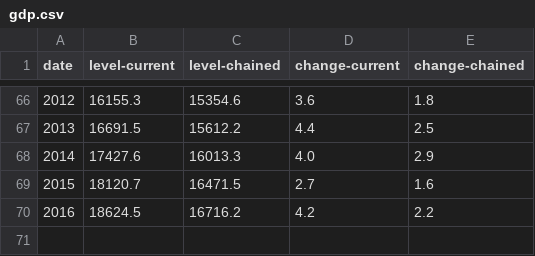
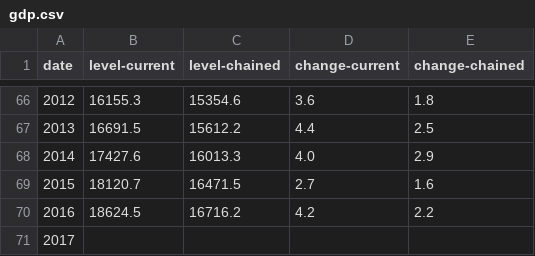
Before and after one commit to skm96/dataanalysis, a CSV file: gdp.csv, drawn as a sheet; only a part is shown, gaps mark what is left out.

Commit message:
used dataset

```diff
--- a/gdp.csv
+++ b/gdp.csv
@@ -70 +70,2 @@ date,level-current,level-chained,change-current,change-chained
 2016,18624.5,16716.2,4.2,2.2
+2017
```
